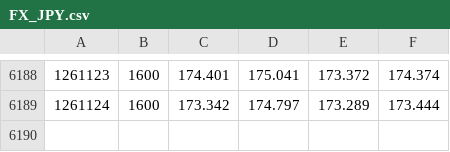
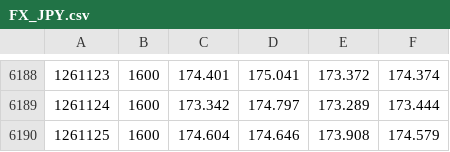
Before and after one commit to Vallentinn/quotes, a CSV file: quotes/FX_JPY.csv, drawn as a sheet; only a part is shown, gaps mark what is left out.

```diff
--- a/quotes/FX_JPY.csv
+++ b/quotes/FX_JPY.csv
@@ -6189 +6189,2 @@
 1261124,1600,173.342,174.797,173.289,173.444
+1261125,1600,174.604,174.646,173.908,174.579
```
Also changed, not shown: quotes/EGLN.csv, quotes/EXXY.csv, 29 other files.
